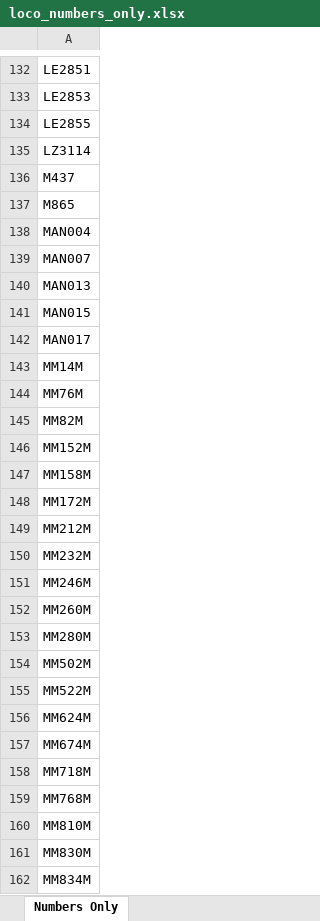
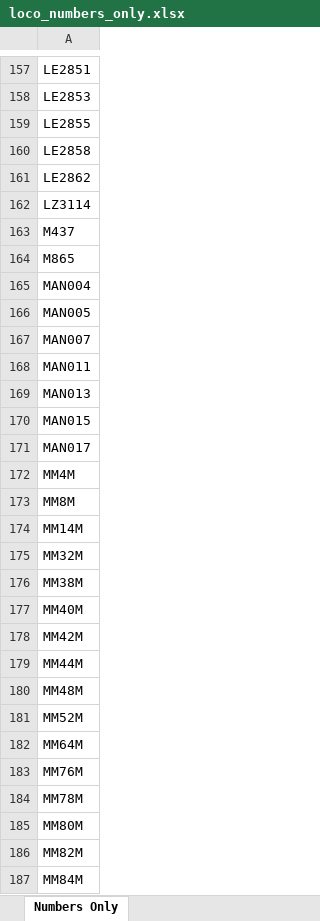
Before and after one commit to grahame21/railops-backend, an Excel workbook: static/downloads/loco_numbers_only.xlsx, sheet Numbers Only, drawn as a sheet; only a part is shown, gaps mark what is left out; the shorter side is filled out with more unchanged rows; values as stored, in another font and other column widths than the file's, no borders; the diff covers the shown part only; the diff names each change by its address in the sheet, - before the commit and + after, or states it on an @@ line.

```diff
--- a/static/downloads/loco_numbers_only.xlsx (sheet Numbers Only)
+++ b/static/downloads/loco_numbers_only.xlsx (sheet Numbers Only)
+row 160: LE2858
+row 161: LE2862
+row 166: MAN005
+row 168: MAN011
+row 172: MM4M
+row 173: MM8M
+row 175: MM32M
+row 176: MM38M
+row 177: MM40M
+row 178: MM42M
+row 179: MM44M
+row 180: MM48M
+row 181: MM52M
+row 182: MM64M
+row 184: MM78M
+row 185: MM80M
+row 187: MM84M
```
Also changed, not shown: 170 added rows elsewhere in this sheet, static/downloads/loco_database.xlsx, 8 other files.
